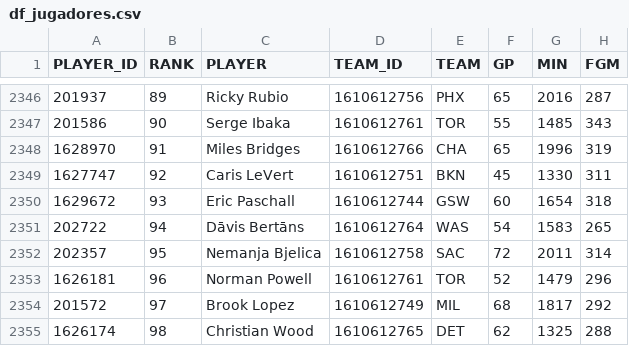
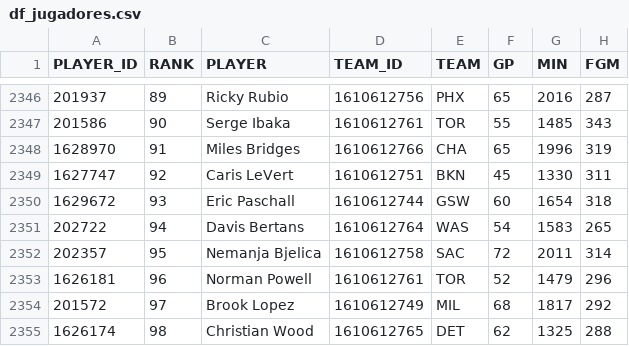
Before and after one commit to Hiperion09/ProyectoGrado-2-Dataframes, a CSV file: df_jugadores.csv, drawn as a sheet; only a part is shown, gaps mark what is left out; the diff names each change by its address in the sheet, - before the commit and + after, or states it on an @@ line.

Commit message:
16/08/2024: Archivo df_jugadores

```diff
--- a/df_jugadores.csv
+++ b/df_jugadores.csv
-C2351 (PLAYER): Dāvis Bertāns
+C2351 (PLAYER): Davis Bertans
```
